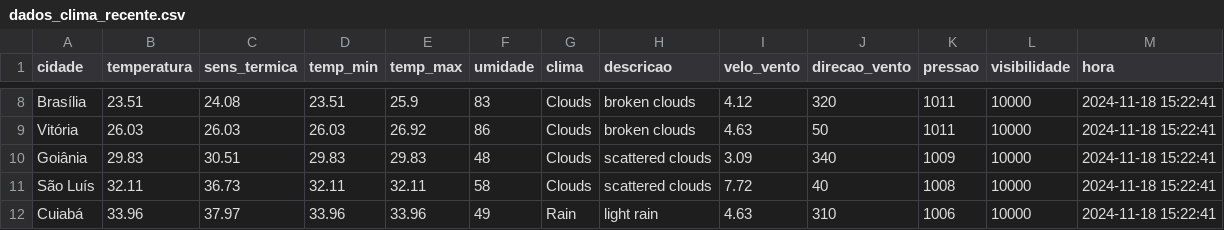
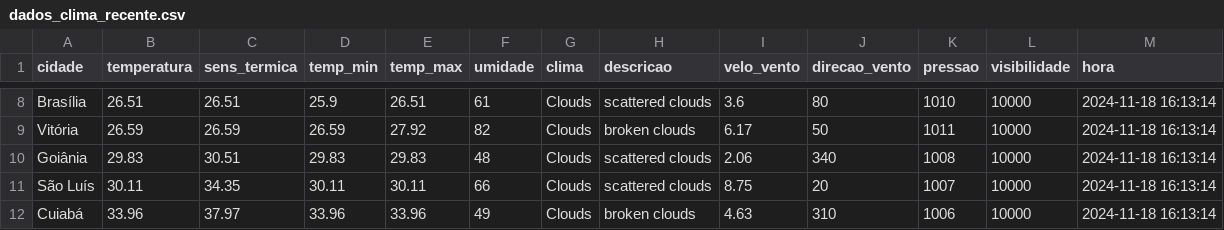
Before and after one commit to ThFenrir/integradorClimaDados, a CSV file: dados_clima_recente.csv, drawn as a sheet; only a part is shown, gaps mark what is left out; the diff covers the shown part only; the diff names each change by its address in the sheet, - before the commit and + after, or states it on an @@ line.

```diff
--- a/dados_clima_recente.csv
+++ b/dados_clima_recente.csv
-B8 (temperatura): 23.51
+B8 (temperatura): 26.51
-C8 (sens_termica): 24.08
+C8 (sens_termica): 26.51
-D8 (temp_min): 23.51
+D8 (temp_min): 25.9
-E8 (temp_max): 25.9
+E8 (temp_max): 26.51
-F8 (umidade): 83
+F8 (umidade): 61
-H8 (descricao): broken clouds
+H8 (descricao): scattered clouds
-I8 (velo_vento): 4.12
+I8 (velo_vento): 3.6
-J8 (direcao_vento): 320
+J8 (direcao_vento): 80
-K8 (pressao): 1011
+K8 (pressao): 1010
-M8:M12 (hora): 2024-11-18 15:22:41
+M8:M12 (hora): 2024-11-18 16:13:14
-B9 (temperatura): 26.03
+B9 (temperatura): 26.59
-C9 (sens_termica): 26.03
+C9 (sens_termica): 26.59
-D9 (temp_min): 26.03
+D9 (temp_min): 26.59
-E9 (temp_max): 26.92
+E9 (temp_max): 27.92
-F9 (umidade): 86
+F9 (umidade): 82
-I9 (velo_vento): 4.63
+I9 (velo_vento): 6.17
-I10 (velo_vento): 3.09
+I10 (velo_vento): 2.06
-K10 (pressao): 1009
+K10 (pressao): 1008
-B11 (temperatura): 32.11
+B11 (temperatura): 30.11
-C11 (sens_termica): 36.73
+C11 (sens_termica): 34.35
-D11 (temp_min): 32.11
+D11 (temp_min): 30.11
-E11 (temp_max): 32.11
+E11 (temp_max): 30.11
-F11 (umidade): 58
+F11 (umidade): 66
-I11 (velo_vento): 7.72
+I11 (velo_vento): 8.75
-J11 (direcao_vento): 40
+J11 (direcao_vento): 20
-K11 (pressao): 1008
+K11 (pressao): 1007
-G12 (clima): Rain
+G12 (clima): Clouds
-H12 (descricao): light rain
+H12 (descricao): broken clouds
```
Also changed, not shown: 160 edited cells elsewhere in this file.
